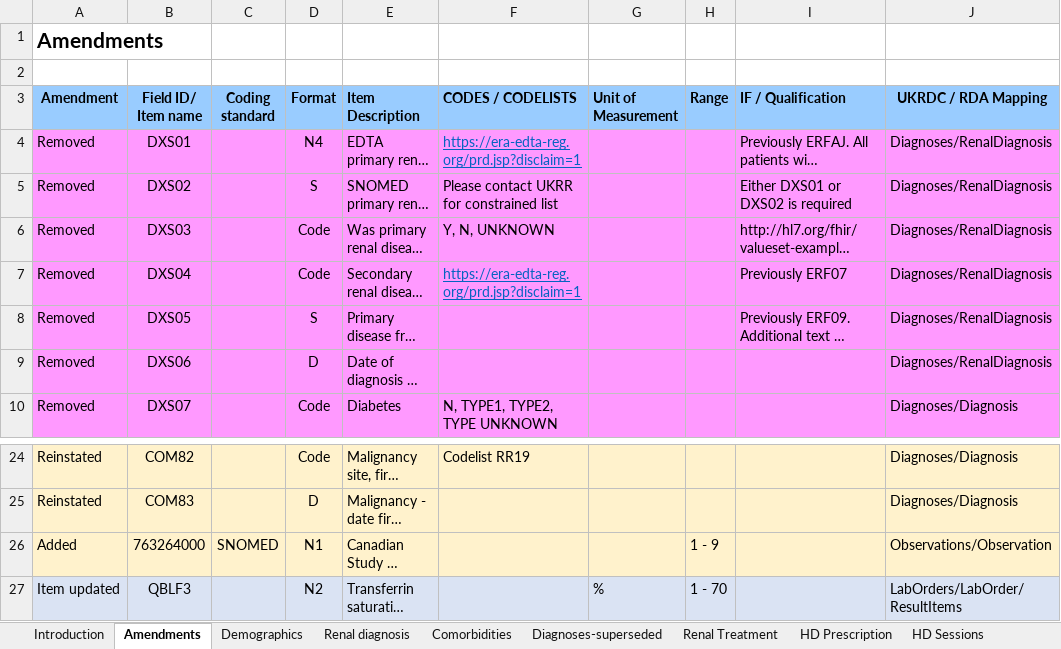
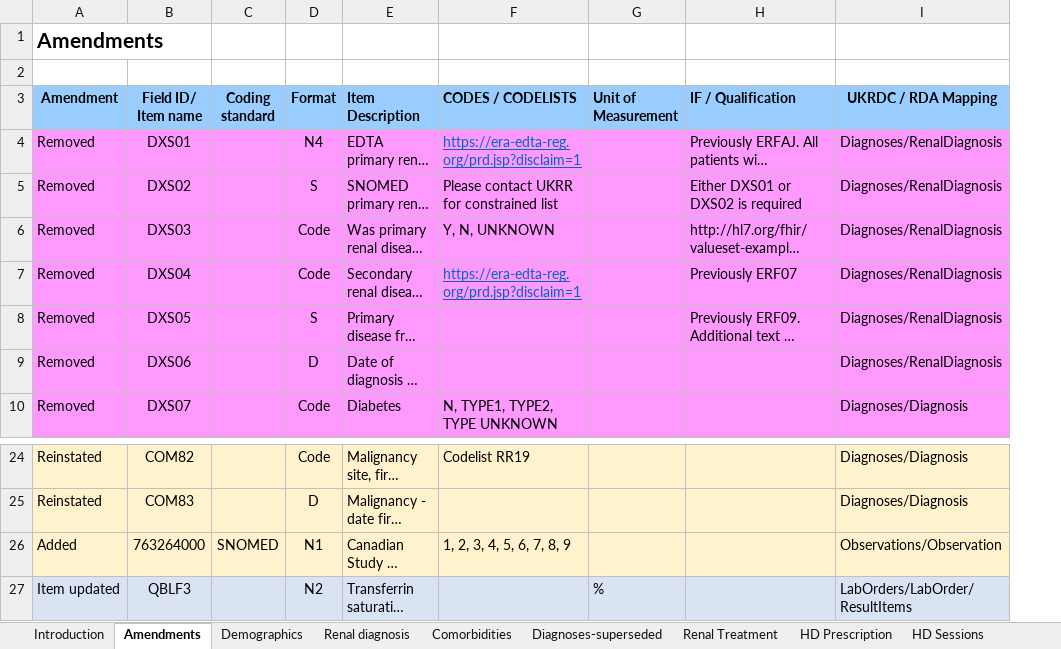
Before and after one commit to renalreg/ukrr_resources_dataset, an Excel workbook: Excel/v5/UKRR DataSet v5.2.xlsx, sheet Amendments, drawn as a sheet; only a part is shown, gaps mark what is left out; long unchanged cells end in …; values as stored, in another font and other column widths than the file's, no borders; the diff names each change by its address in the sheet, - before the commit and + after, or states it on an @@ line.

```diff
--- a/Excel/v5/UKRR DataSet v5.2.xlsx (sheet Amendments)
+++ b/Excel/v5/UKRR DataSet v5.2.xlsx (sheet Amendments)
-column H (Range), rows 26-27: 1 - 9 | 1 - 70
-F26 (CODES / CODELISTS): (empty)
+F26 (CODES / CODELISTS): 1, 2, 3, 4, 5, 6, 7, 8, 9
```
Also changed, not shown: sheet Observations, sheet Lab Results, Excel/v5/UKRR DataSet Amendments_30Apr2026.xlsx.
